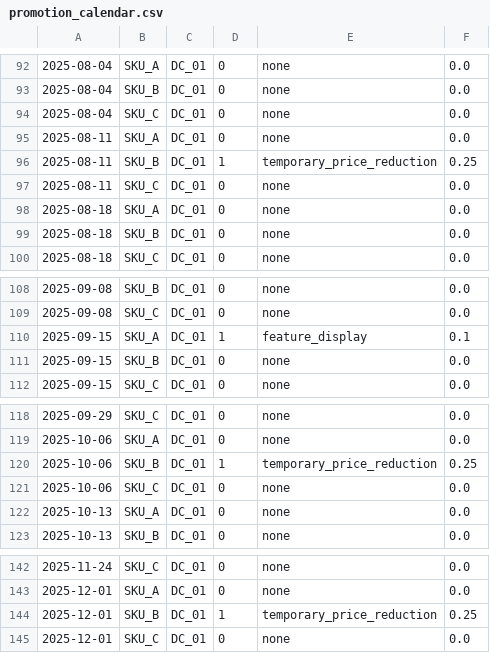
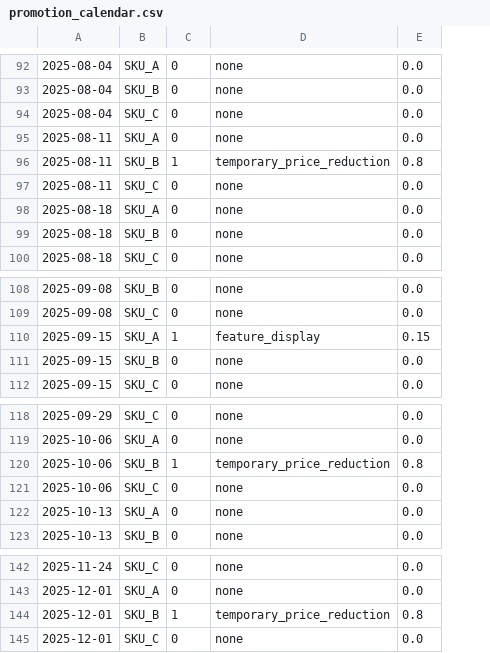
Before and after one commit to gibsifnger/model3_product_replenishment_decision_pipeline, a CSV file: data/input/promotion_calendar.csv, drawn as a sheet; only a part is shown, gaps mark what is left out; removed rows and columns are numbered as before the commit, all else as after; the diff covers the shown part only; the diff names each change by its address in the sheet, - before the commit and + after, or states it on an @@ line.

```diff
--- a/data/input/promotion_calendar.csv
+++ b/data/input/promotion_calendar.csv
-column C, rows 92-100: all DC_01; rows 108-112: all DC_01; rows 118-123: all DC_01; rows 142-145: all DC_01
-E96: 0.25
+E96: 0.8
-E110: 0.1
+E110: 0.15
-E120: 0.25
+E120: 0.8
-E144: 0.25
+E144: 0.8
```
Also changed, not shown: 1 added row, 1 removed row and 4 edited cells elsewhere in this file, data/input/sku_master.csv, data/input/supplier_constraints.csv, 5 other files.
